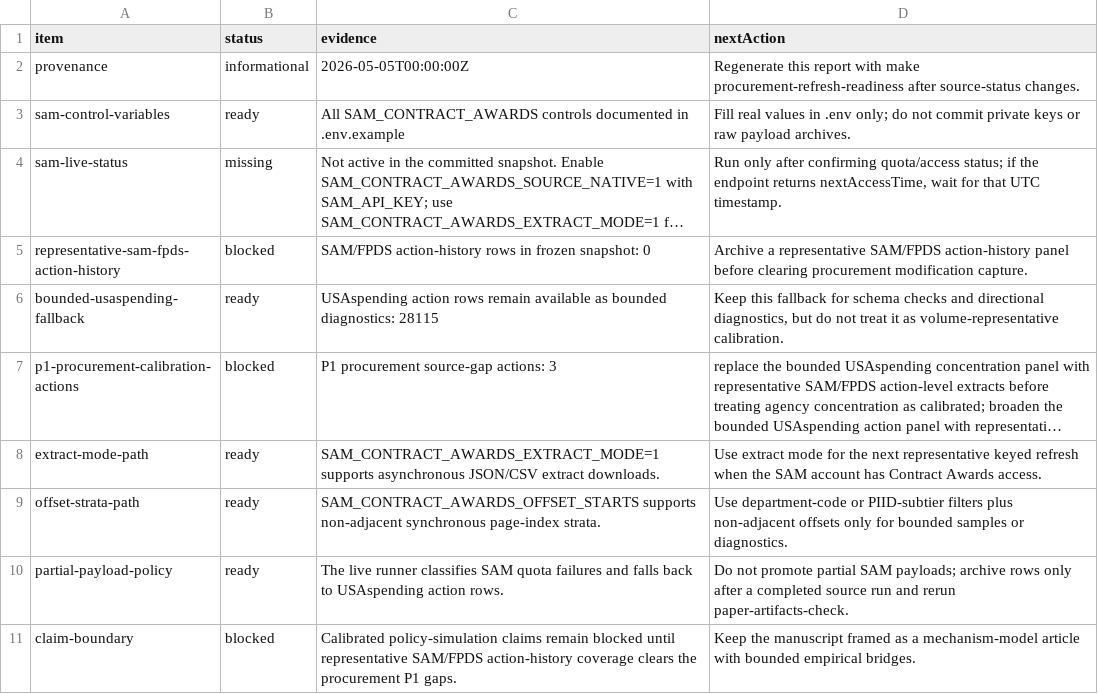
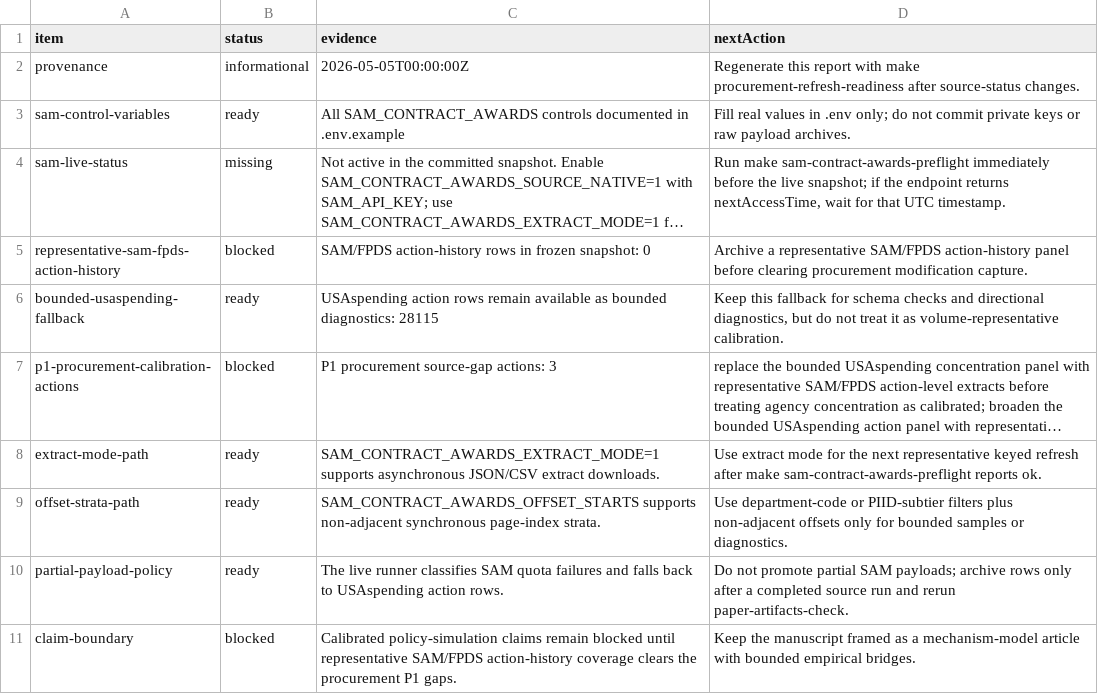
Before and after one commit to Jacoba1100254352/lobby-capture-simulator, a CSV file: reports/procurement-refresh-readiness.csv, drawn as a sheet; long unchanged cells end in …; the diff names each change by its address in the sheet, - before the commit and + after, or states it on an @@ line.

Commit message:
Add SAM Contract Awards preflight

```diff
--- a/reports/procurement-refresh-readiness.csv
+++ b/reports/procurement-refresh-readiness.csv
-D4 (nextAction): Run only after confirming quota/access status; if the…
+D4 (nextAction): Run make sam-contract-awards-preflight immediately before the live snapshot; if the…
-D8 (nextAction): …keyed refresh when the SAM account has Contract Awards access.
+D8 (nextAction): …keyed refresh after make sam-contract-awards-preflight reports ok.
```
Also changed, not shown: 14 other files.
